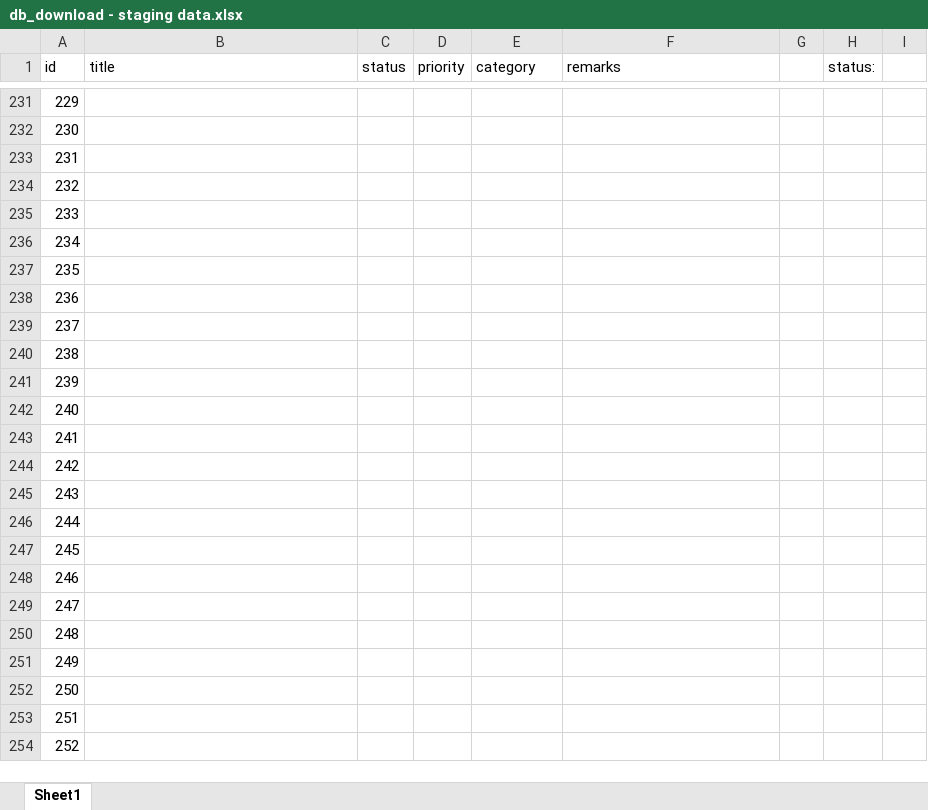
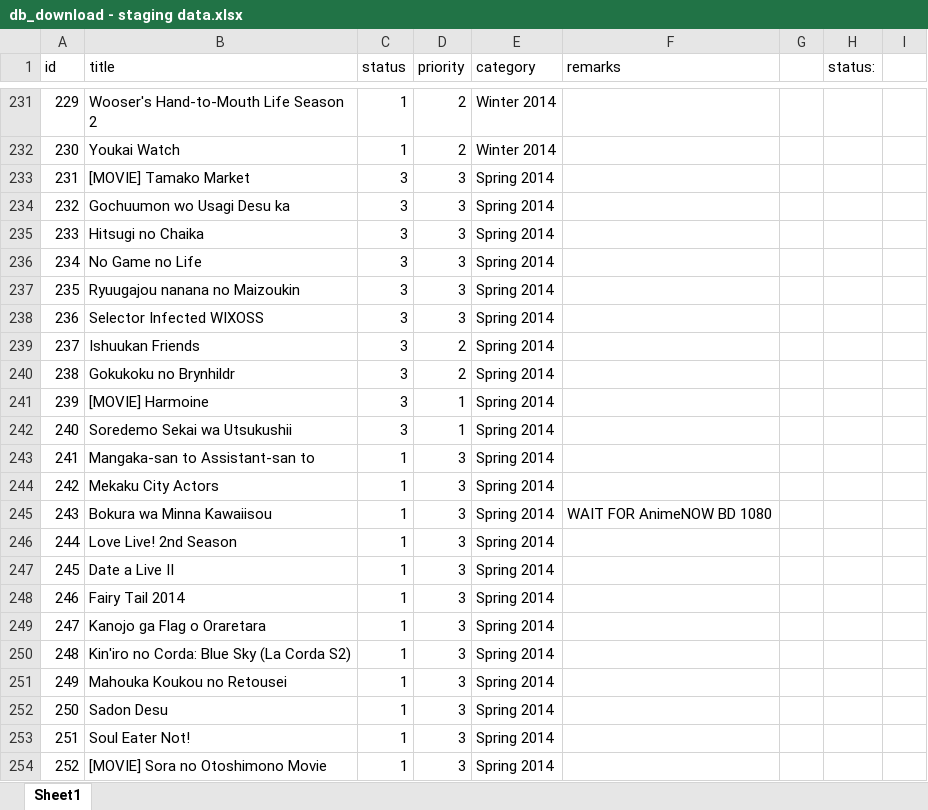
Before and after one commit to RinMinase/anidb-php, an Excel workbook: resources/database/data/db_download - staging data.xlsx, sheet Sheet1, drawn as a sheet; only a part is shown, gaps mark what is left out; values as stored, in another font and other column widths than the file's, no borders; the diff covers the shown part only; the diff names each change by its address in the sheet, - before the commit and + after, or states it on an @@ line.

Commit message:
DATABASE: added 'Winter 2014' to 'Fall 2014' download list

```diff
--- a/resources/database/data/db_download - staging data.xlsx (sheet Sheet1)
+++ b/resources/database/data/db_download - staging data.xlsx (sheet Sheet1)
-B231 (title): (empty)
+B231 (title): Wooser's Hand-to-Mouth Life Season 2
-C231:C232 (status): (empty)
+C231:C232 (status): 1
-D231:D232 (priority): (empty)
+D231:D232 (priority): 2
-E231:E232 (category): (empty)
+E231:E232 (category): Winter 2014
-B232 (title): (empty)
+B232 (title): Youkai Watch
-B233 (title): (empty)
+B233 (title): [MOVIE] Tamako Market
-C233:C242 (status): (empty)
+C233:C242 (status): 3
-D233:D238 (priority): (empty)
+D233:D238 (priority): 3
-E233:E254 (category): (empty)
+E233:E254 (category): Spring 2014
-B234 (title): (empty)
+B234 (title): Gochuumon wo Usagi Desu ka
-B235 (title): (empty)
+B235 (title): Hitsugi no Chaika
-B236 (title): (empty)
+B236 (title): No Game no Life
-B237 (title): (empty)
+B237 (title): Ryuugajou nanana no Maizoukin
-B238 (title): (empty)
+B238 (title): Selector Infected WIXOSS
-B239 (title): (empty)
+B239 (title): Ishuukan Friends
-D239:D240 (priority): (empty)
+D239:D240 (priority): 2
-B240 (title): (empty)
+B240 (title): Gokukoku no Brynhildr
-B241 (title): (empty)
+B241 (title): [MOVIE] Harmoine
-D241:D242 (priority): (empty)
+D241:D242 (priority): 1
-B242 (title): (empty)
+B242 (title): Soredemo Sekai wa Utsukushii
-B243 (title): (empty)
+B243 (title): Mangaka-san to Assistant-san to
-C243:C254 (status): (empty)
+C243:C254 (status): 1
-D243:D254 (priority): (empty)
+D243:D254 (priority): 3
-B244 (title): (empty)
+B244 (title): Mekaku City Actors
-B245 (title): (empty)
+B245 (title): Bokura wa Minna Kawaiisou
-F245 (remarks): (empty)
+F245 (remarks): WAIT FOR AnimeNOW BD 1080
-B246 (title): (empty)
+B246 (title): Love Live! 2nd Season
-B247 (title): (empty)
+B247 (title): Date a Live II
-B248 (title): (empty)
+B248 (title): Fairy Tail 2014
-B249 (title): (empty)
+B249 (title): Kanojo ga Flag o Oraretara
-B250 (title): (empty)
+B250 (title): Kin'iro no Corda: Blue Sky (La Corda S2)
-B251 (title): (empty)
+B251 (title): Mahouka Koukou no Retousei
-B252 (title): (empty)
+B252 (title): Sadon Desu
-B253 (title): (empty)
+B253 (title): Soul Eater Not!
-B254 (title): (empty)
+B254 (title): [MOVIE] Sora no Otoshimono Movie
```
Also changed, not shown: 293 edited cells elsewhere in this sheet.
